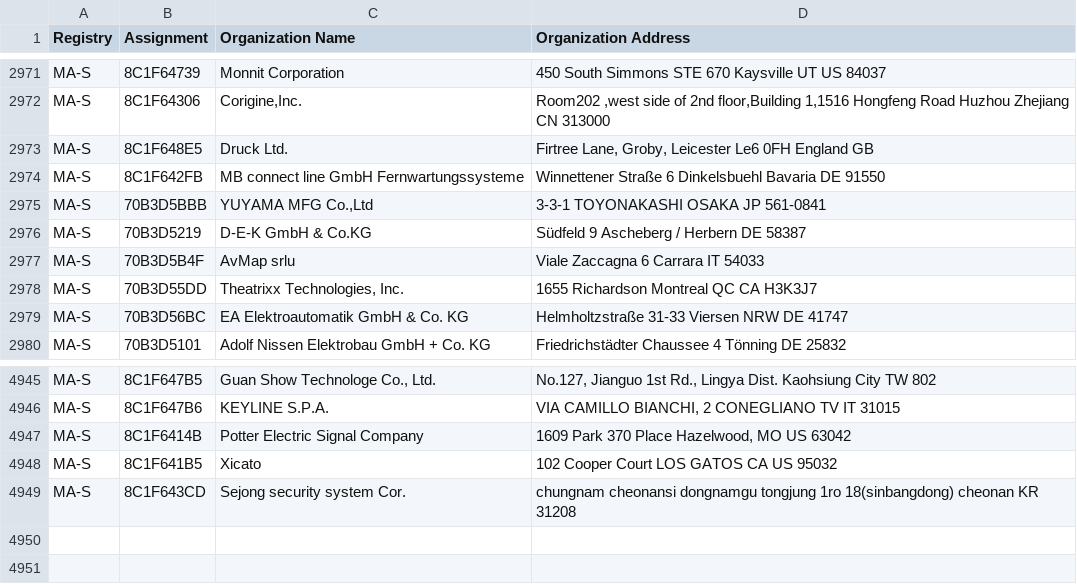
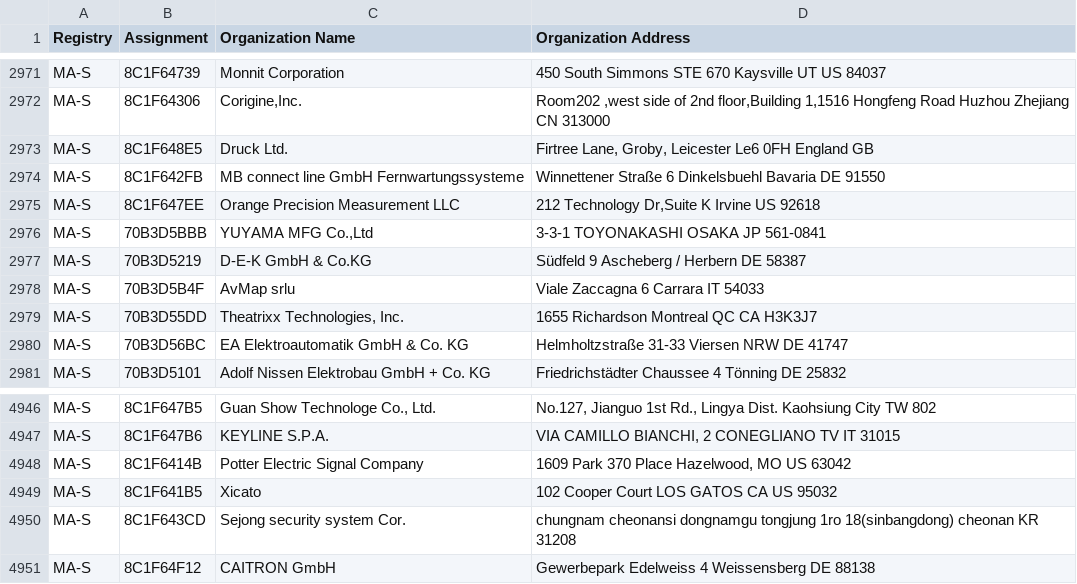
Before and after one commit to 955a0/MACAddress, a CSV file: oui36.csv, drawn as a sheet; only a part is shown, gaps mark what is left out.

```diff
--- a/oui36.csv
+++ b/oui36.csv
@@ -2983,2 +2983,3 @@ MA-S,8C1F648E5,Druck Ltd.,"Firtree Lane, Groby, Leicester Le6 0FH England GB  "
 MA-S,8C1F642FB,MB connect line GmbH Fernwartungssysteme,Winnettener Straße 6 Dinkelsbuehl Bavaria DE 91550
+MA-S,8C1F647EE,Orange Precision Measurement LLC,"212 Technology Dr,Suite K Irvine  US 92618 "
 MA-S,70B3D5BBB,"YUYAMA MFG Co.,Ltd",3-3-1 TOYONAKASHI OSAKA JP 561-0841
@@ -4964 +4965,2 @@ MA-S,8C1F641B5,Xicato,102 Cooper Court LOS GATOS CA US 95032
 MA-S,8C1F643CD,Sejong security system Cor.,chungnam cheonansi dongnamgu tongjung 1ro 18(sinbangdong) cheonan   KR 31208
+MA-S,8C1F64F12,CAITRON GmbH,Gewerbepark Edelweiss 4 Weissensberg  DE 88138
```
Also changed, not shown: mam.csv, 2 other files.
